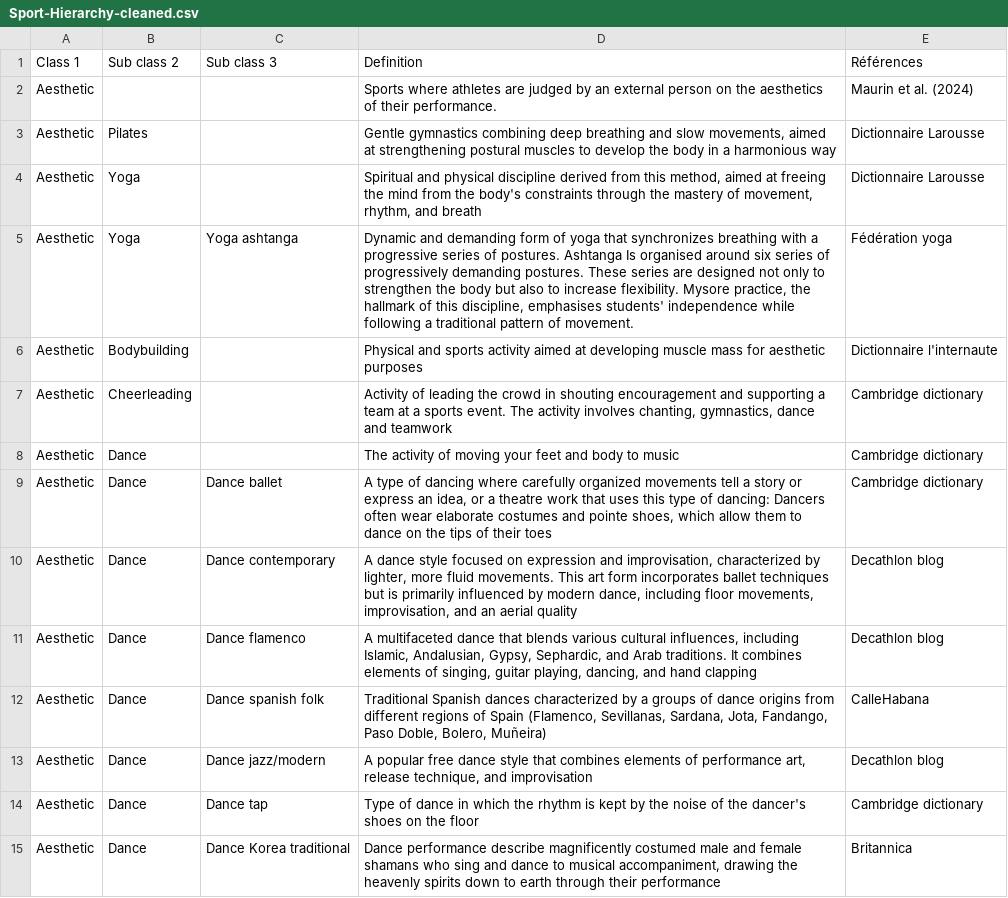
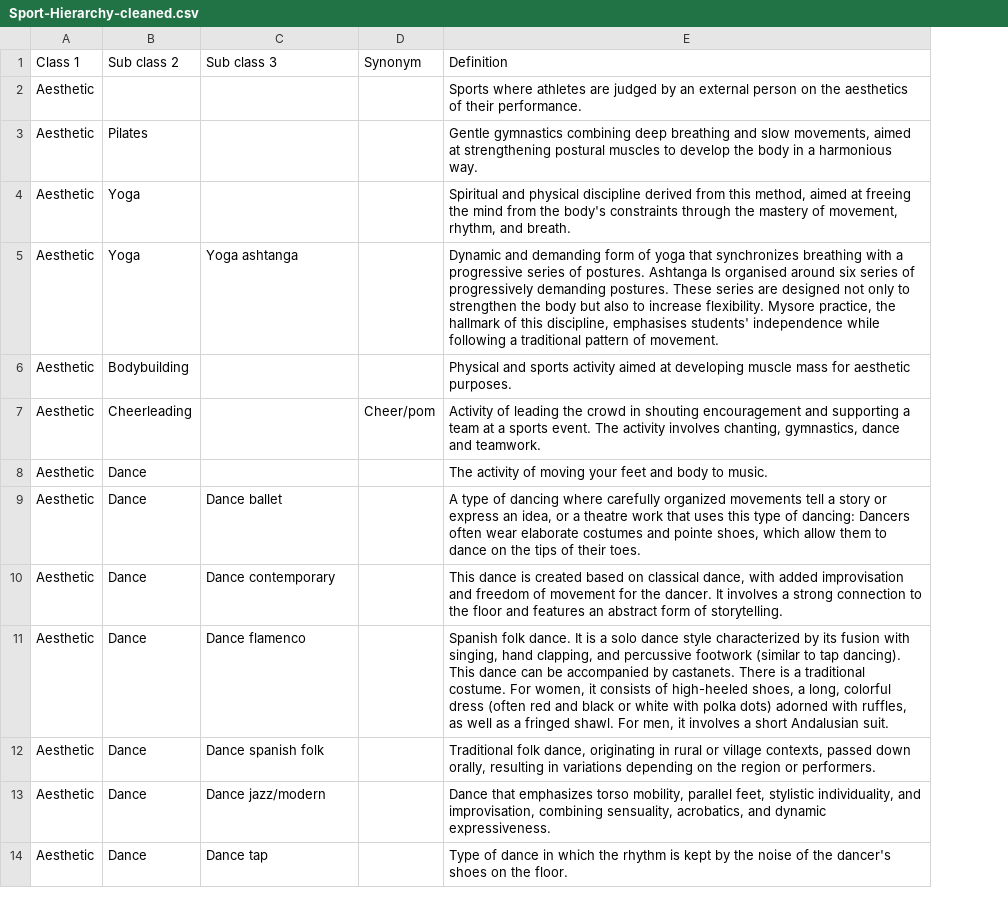
Before and after one commit to Wimmics/IADAS, a CSV file: pipeline-ontologie/data-csv-converted/Sport-Hierarchy-cleaned.csv, drawn as a sheet; only a part is shown; removed rows and columns are numbered as before the commit, all else as after; the diff covers the shown part only; the diff names each change by its address in the sheet, - before the commit and + after, or states it on an @@ line.

```diff
--- a/pipeline-ontologie/data-csv-converted/Sport-Hierarchy-cleaned.csv
+++ b/pipeline-ontologie/data-csv-converted/Sport-Hierarchy-cleaned.csv
+column D (Synonym), row 7: Cheer/pom
-column E (Références), rows 2-14: Maurin et al. (2024) | Dictionnaire Larousse | Dictionnaire Larousse | Fédération yoga | Dictionnaire l'internaute | Cambridge dictionary | Cambridge dictionary | Cambridge dictionary | Decathlon blog | Decathlon blog | CalleHabana | Decathlon blog | Cambridge dictionary
-E3 (Definition): …a harmonious way
+E3 (Definition): …a harmonious way.
-E4 (Definition): …rhythm, and breath
+E4 (Definition): …rhythm, and breath.
-E6 (Definition): …for aesthetic purposes
+E6 (Definition): …for aesthetic purposes.
-E7 (Definition): …dance and teamwork
+E7 (Definition): …dance and teamwork.
-E8 (Definition): …body to music
+E8 (Definition): …body to music.
-E9 (Definition): …of their toes
+E9 (Definition): …of their toes.
-E10 (Definition): A dance style focused on expression and improvisation, characterized by lighter, more fluid movements. This art form incorporates ballet techniques but is primarily influenced by modern dance, including floor movements, improvisation, and an aerial quality
+E10 (Definition): This dance is created based on classical dance, with added improvisation and freedom of movement for the dancer. It involves a strong connection to the floor and features an abstract form of storytelling.
-E11 (Definition): A multifaceted dance that blends various cultural influences, including Islamic, Andalusian, Gypsy, Sephardic, and Arab traditions. It combines elements of singing, guitar playing, dancing, and hand clapping
+E11 (Definition): Spanish folk dance. It is a solo dance style characterized by its fusion with singing, hand clapping, and percussive footwork (similar to tap dancing). This dance can be accompanied by castanets. There is a traditional costume. For women, it consists of high-heeled shoes, a long, colorful dress (often red and black or white with polka dots) adorned with ruffles, as well as a fringed shawl. For men, it involves a short Andalusian suit.
-E12 (Definition): Traditional Spanish dances characterized by a groups of dance origins from different regions of Spain (Flamenco, Sevillanas, Sardana, Jota, Fandango, Paso Doble, Bolero, Muñeira)
+E12 (Definition): Traditional folk dance, originating in rural or village contexts, passed down orally, resulting in variations depending on the region or performers.
-E13 (Definition): A popular free dance style that combines elements of performance art, release technique, and improvisation
+E13 (Definition): Dance that emphasizes torso mobility, parallel feet, stylistic individuality, and improvisation, combining sensuality, acrobatics, and dynamic expressiveness.
-E14 (Definition): …on the floor
+E14 (Definition): …on the floor.
-row 15: Aesthetic | Dance | Dance Korea traditional | Dance performance describe magnificently costumed male and female shamans who sing and dance to musical accompaniment, drawing the heavenly spirits down to earth through their performance | Britannica
```
Also changed, not shown: 5 added rows, 7 removed rows and 90 edited cells elsewhere in this file, pipeline-ontologie/data-csv/Sport-Hierarchy-cleaned.csv, 5 other files.
